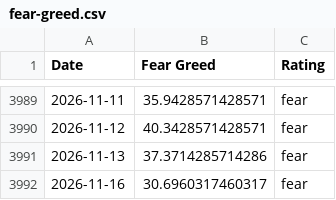
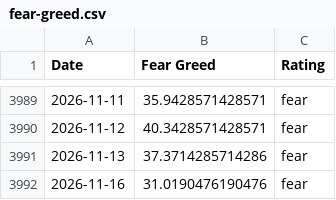
Before and after one commit to spicy-man/DCA-tool, a CSV file: public/data/fear-greed.csv, drawn as a sheet; only a part is shown, gaps mark what is left out.

```diff
--- a/public/data/fear-greed.csv
+++ b/public/data/fear-greed.csv
@@ -3991,2 +3991,2 @@ Date,Fear Greed,Rating
 2026-11-13,37.3714285714286,fear
-2026-11-16,30.6960317460317,fear
+2026-11-16,31.0190476190476,fear
```
Also changed, not shown: 6 other files.
